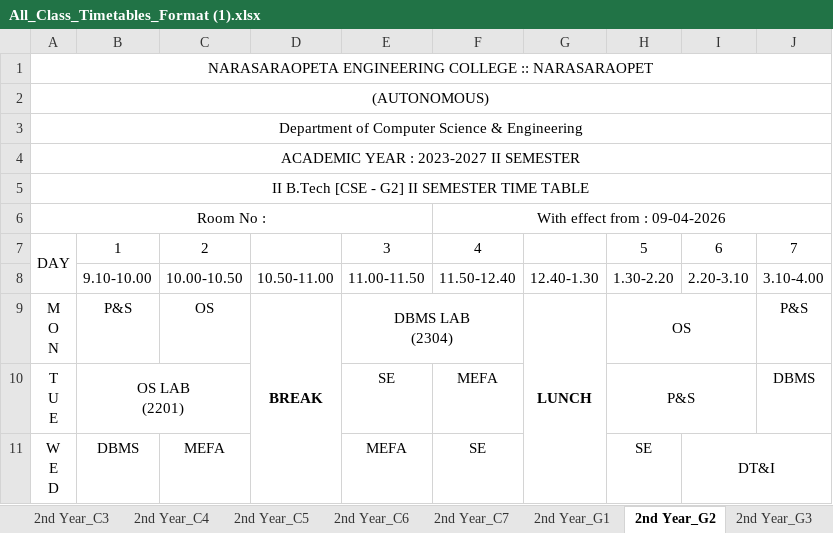
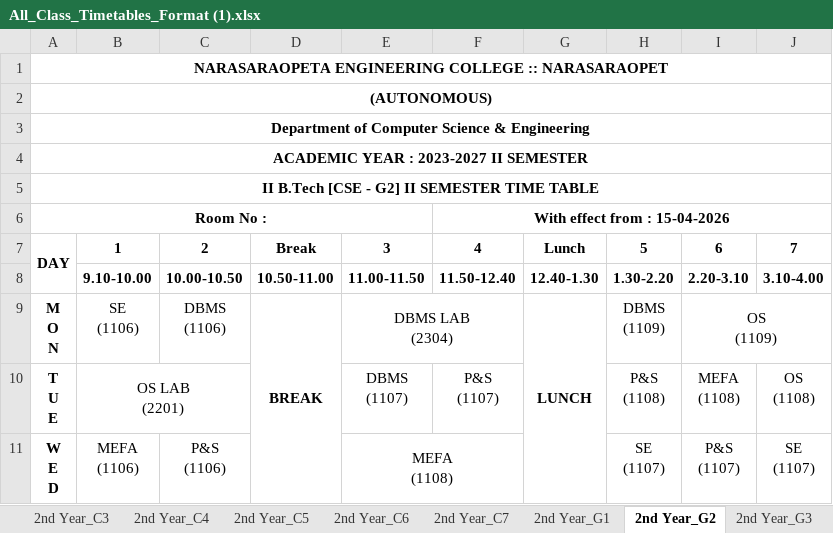
Before and after one commit to Rajashekarreddy111/Time_Table_, an Excel workbook: TIME TABLE SAMPLE DATA/GENERATED OUTPUTS/All_Class_Timetables_Format (1).xlsx, sheet 2nd Year_G2, drawn as a sheet; only a part is shown; values as stored, in another font and other column widths than the file's, no borders; ↵ is a line break in a cell; the diff covers the shown part only; the diff names each change by its address in the sheet, - before the commit and + after, or states it on an @@ line.

```diff
--- a/TIME TABLE SAMPLE DATA/GENERATED OUTPUTS/All_Class_Timetables_Format (1).xlsx (sheet 2nd Year_G2)
+++ b/TIME TABLE SAMPLE DATA/GENERATED OUTPUTS/All_Class_Timetables_Format (1).xlsx (sheet 2nd Year_G2)
-A1:A6 bold: off
+A1:A6 bold: on
-F6: With effect from : 09-04-2026
+F6: With effect from : 15-04-2026
-F6 bold: off
+F6 bold: on
-A7:C7 bold: off
+A7:C7 bold: on
-D7: (empty)
+D7: Break
-E7:F7 bold: off
+E7:F7 bold: on
-G7: (empty)
+G7: Lunch
-H7:J7 bold: off
+H7:J7 bold: on
-B8:J8 bold: off
+B8:J8 bold: on
-A9:A11 bold: off
+A9:A11 bold: on
-B9: P&S
+B9: SE ↵ (1106)
-C9: OS
+C9: DBMS ↵ (1106)
-H9: OS
+H9: DBMS ↵ (1109)
-H9:I9 merged
-I9: (empty)
+I9: OS ↵ (1109)
+I9:J9 merged
-J9: P&S
+J9: (empty)
-E10: SE
+E10: DBMS ↵ (1107)
-F10: MEFA
+F10: P&S ↵ (1107)
-H10: P&S
+H10: P&S ↵ (1108)
-H10:I10 merged
-I10: (empty)
+I10: MEFA ↵ (1108)
-J10: DBMS
+J10: OS ↵ (1108)
-B11: DBMS
+B11: MEFA ↵ (1106)
-C11: MEFA
+C11: P&S ↵ (1106)
-E11: MEFA
+E11: MEFA ↵ (1108)
+E11:F11 merged
-F11: SE
+F11: (empty)
-H11: SE
+H11: SE ↵ (1107)
-I11: DT&I
+I11: P&S ↵ (1107)
-I11:J11 merged
-J11: (empty)
+J11: SE ↵ (1107)
```
Also changed, not shown: 16 edited cells, cell formats and merged cells elsewhere in this sheet, sheet 2nd Year_G1, sheet 2nd Year_C2, sheet 2nd Year_C4, sheet 2nd Year_C5, sheet 2nd Year_C7, sheet 2nd Year_G3, 11 more sheets, 22 other files.
